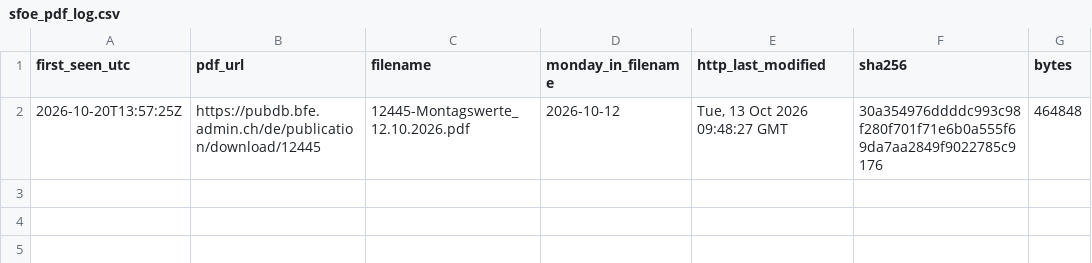
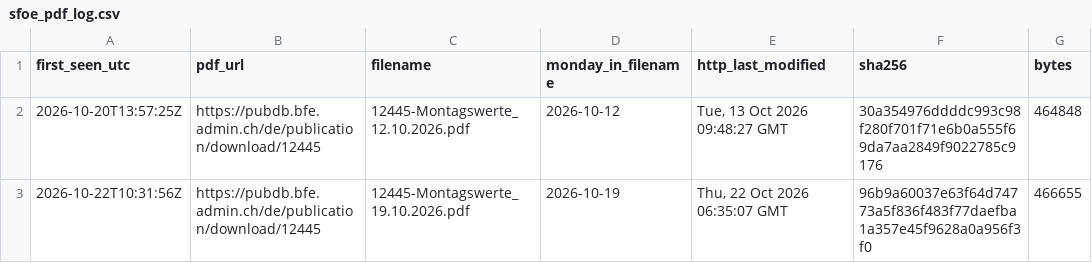
Before and after one commit to gerardorosch02/alpine-hydro, a CSV file: data/processed/sfoe_pdf_log.csv, drawn as a sheet; the diff names each change by its address in the sheet, - before the commit and + after, or states it on an @@ line.

```diff
--- a/data/processed/sfoe_pdf_log.csv
+++ b/data/processed/sfoe_pdf_log.csv
+row 3: 2026-10-22T10:31:56Z | https://pubdb.bfe.admin.ch/de/publication/download/12445 | 12445-Montagswerte_19.10.2026.pdf | 2026-10-19 | Thu, 22 Oct 2026 06:35:07 GMT | 96b9a60037e63f64d74773a5f836f483f77daefba1a357e45f9628a0a956f3f0 | 466655
```
Also changed, not shown: data/processed/sfoe_storage_merged.csv, data/processed/sfoe_storage_pdf.csv, 2 other files.
